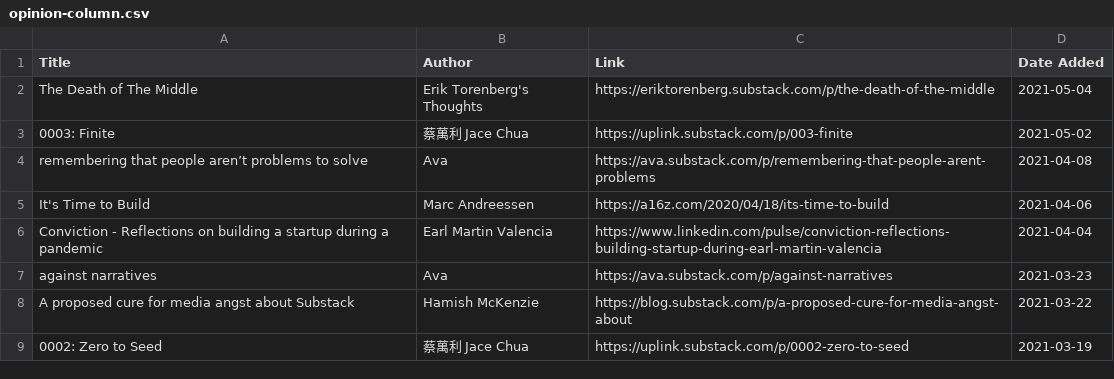
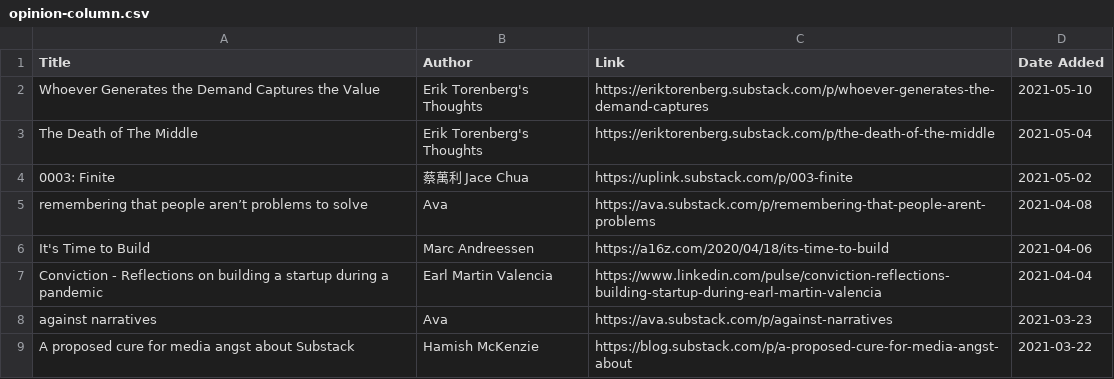
Before and after one commit to satellitelayer/satellite-mind, a CSV file: opinion-column.csv, drawn as a sheet; only a part is shown; the shorter side is filled out with more unchanged rows; the diff names each change by its address in the sheet, - before the commit and + after, or states it on an @@ line.

Commit message:
Update opinion-column.csv

```diff
--- a/opinion-column.csv
+++ b/opinion-column.csv
+row 2: Whoever Generates the Demand Captures the Value | Erik Torenberg's Thoughts | https://eriktorenberg.substack.com/p/whoever-generates-the-demand-captures | 2021-05-10
```
